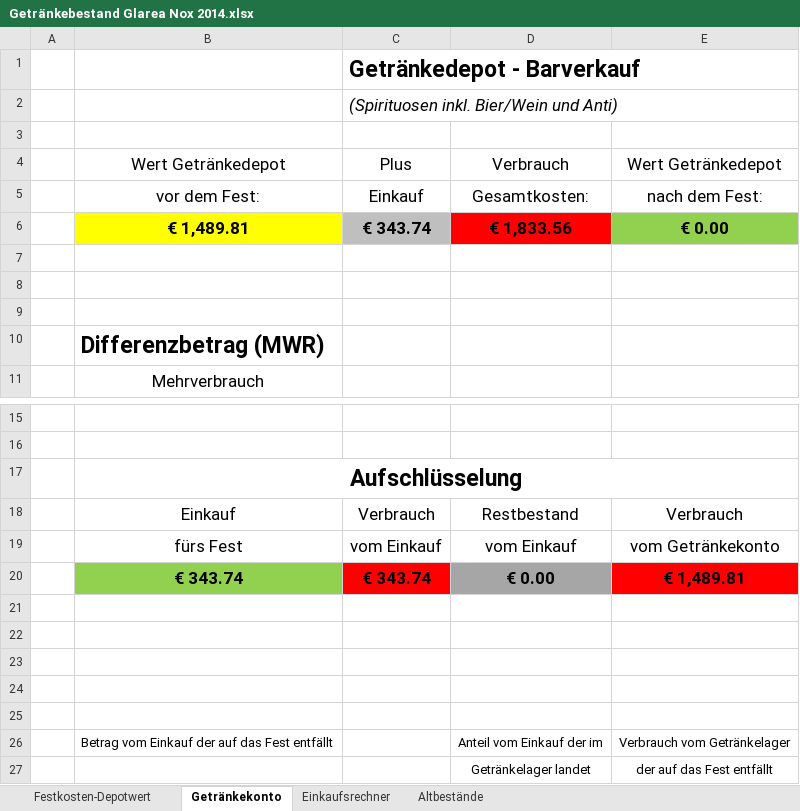
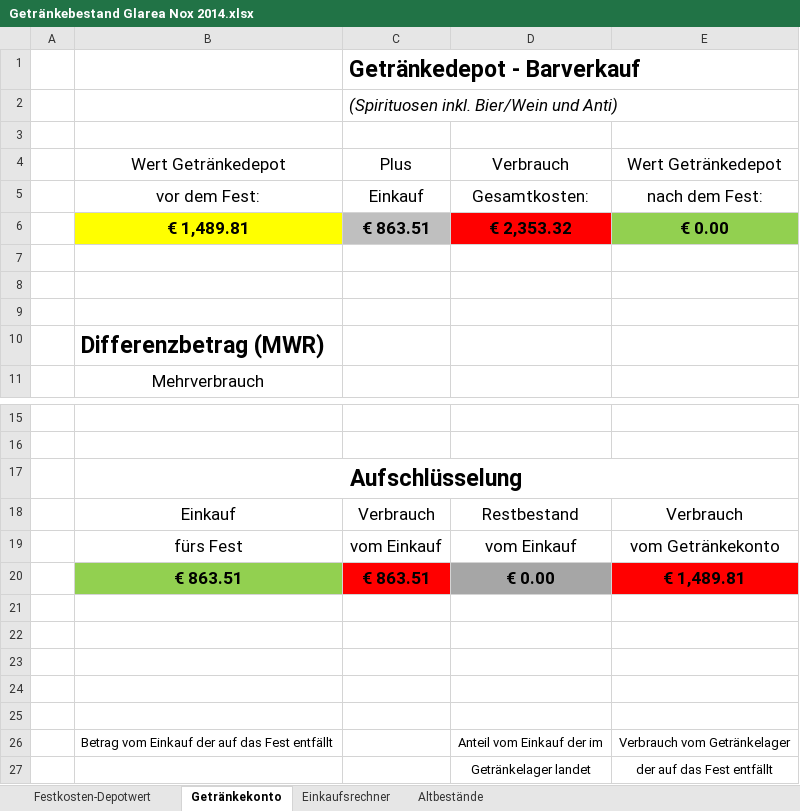
Before and after one commit to Balestrano/glarea-nox, an Excel workbook: 2014/Getränke/Getränkebestand Glarea Nox 2014.xlsx, sheet Getränkekonto, drawn as a sheet; only a part is shown, gaps mark what is left out; values as stored, in another font and other column widths than the file's, no borders; charts and pictures and conditional formats not drawn; the diff names each change by its address in the sheet, - before the commit and + after, or states it on an @@ line.

```diff
--- a/2014/Getränke/Getränkebestand Glarea Nox 2014.xlsx (sheet Getränkekonto)
+++ b/2014/Getränke/Getränkebestand Glarea Nox 2014.xlsx (sheet Getränkekonto)
-C6: € 343.74
+C6: € 863.51
-D6: € 1,833.56
+D6: € 2,353.32
-B20: € 343.74
+B20: € 863.51
-C20: € 343.74
+C20: € 863.51
```
Also changed, not shown: sheet Festkosten-Depotwert, sheet Einkaufsrechner.
